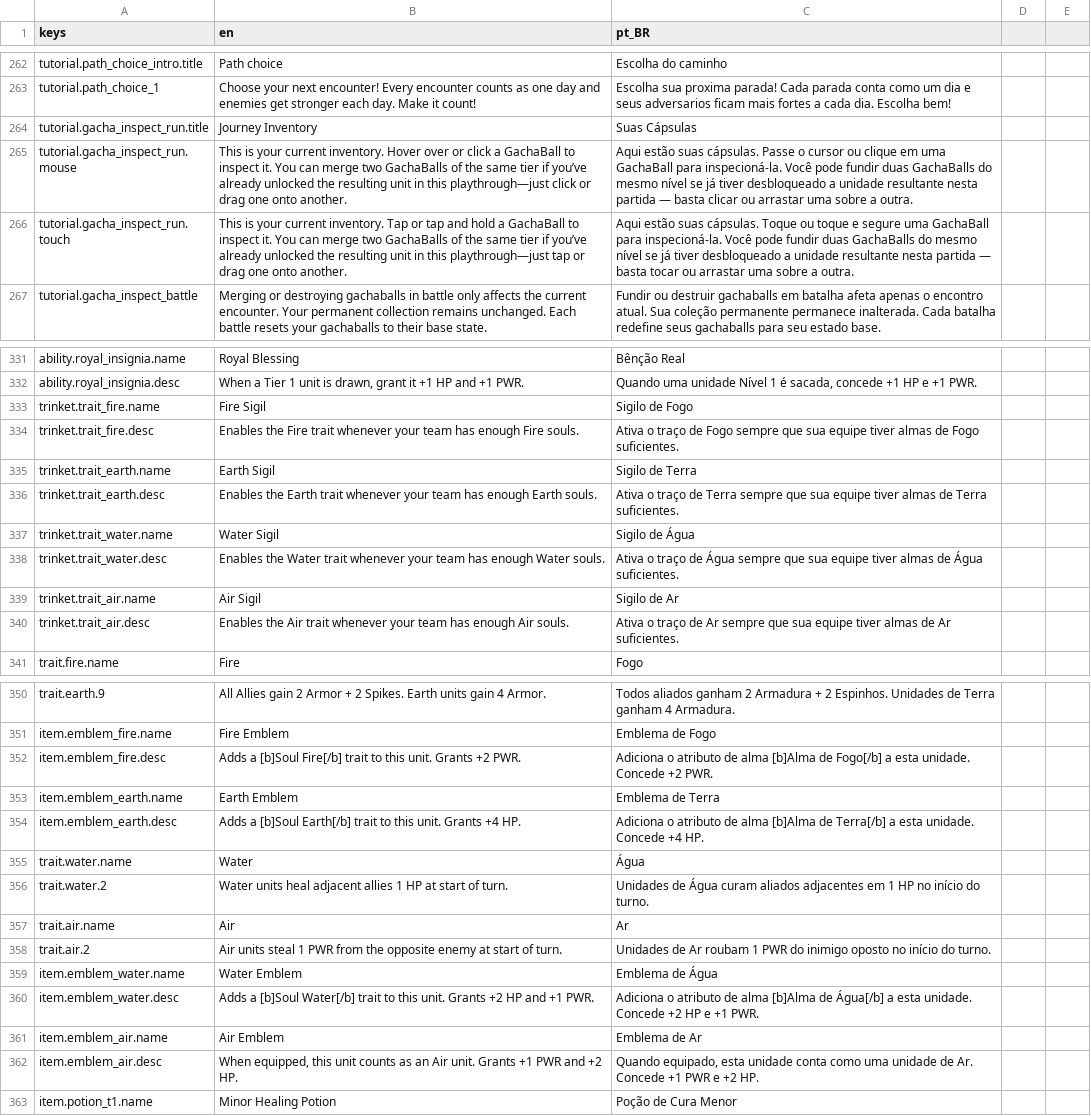
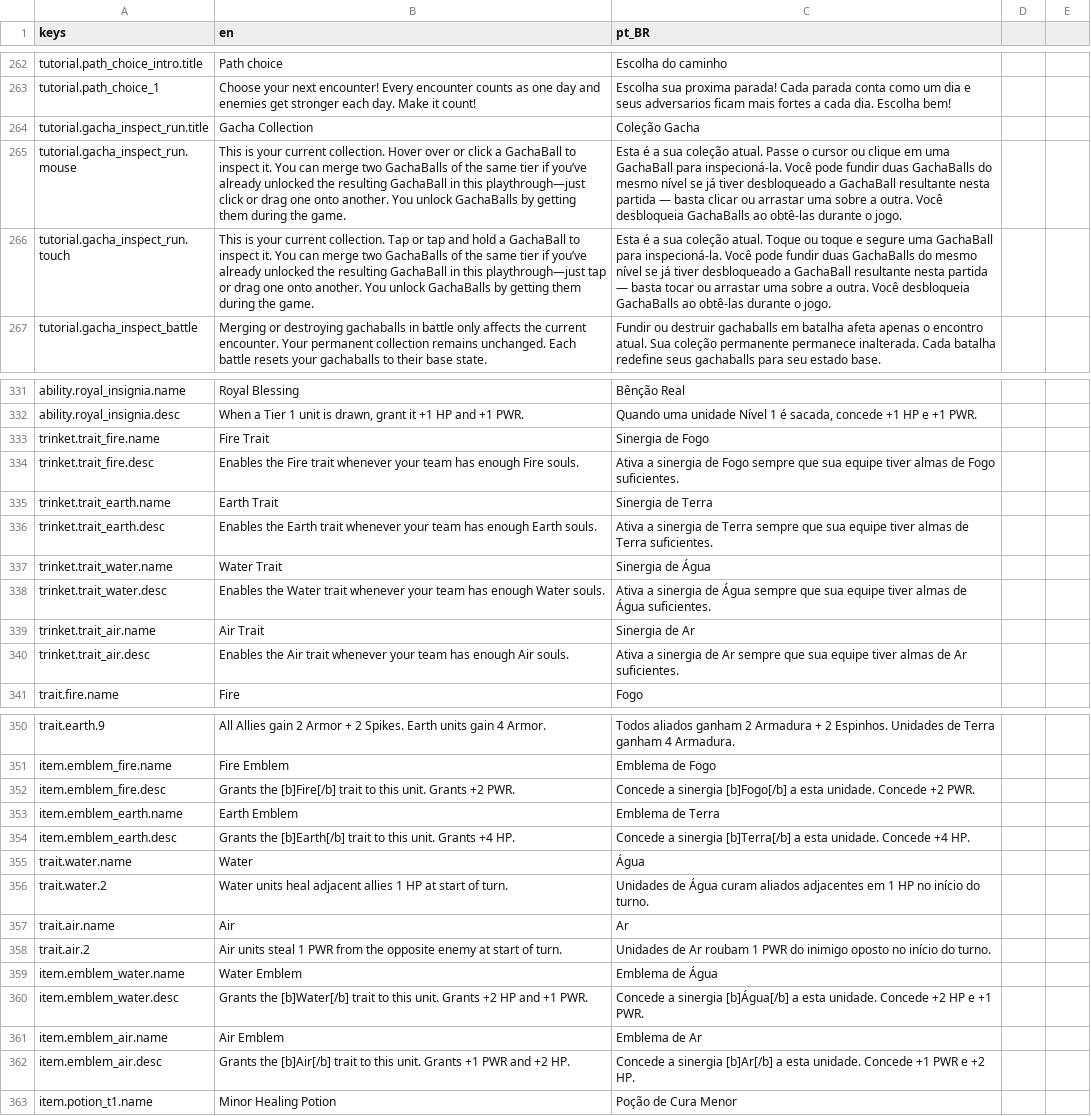
Before and after one commit to OVagamundo/Flashcard-Heroes, a CSV file: localization/game.csv, drawn as a sheet; only a part is shown, gaps mark what is left out; the diff names each change by its address in the sheet, - before the commit and + after, or states it on an @@ line.

```diff
--- a/localization/game.csv
+++ b/localization/game.csv
-B264 (en): Journey Inventory
+B264 (en): Gacha Collection
-C264 (pt_BR): Suas Cápsulas
+C264 (pt_BR): Coleção Gacha
-B265 (en): …your current inventory. Hover over or click a GachaBall to inspect it. You can merge two GachaBalls of the same tier if you’ve already unlocked the resulting unit in this playthrough—just click or drag one onto another.
+B265 (en): …your current collection. Hover over or click a GachaBall to inspect it. You can merge two GachaBalls of the same tier if you’ve already unlocked the resulting GachaBall in this playthrough—just click or drag one onto another. You unlock GachaBalls by getting them during the game.
-C265 (pt_BR): Aqui estão suas cápsulas. Passe o cursor ou clique em uma GachaBall para inspecioná-la. Você pode fundir duas GachaBalls do mesmo nível se já tiver desbloqueado a unidade resultante nesta partida — basta clicar ou arrastar uma sobre a outra.
+C265 (pt_BR): Esta é a sua coleção atual. Passe o cursor ou clique em uma GachaBall para inspecioná-la. Você pode fundir duas GachaBalls do mesmo nível se já tiver desbloqueado a GachaBall resultante nesta partida — basta clicar ou arrastar uma sobre a outra. Você desbloqueia GachaBalls ao obtê-las durante o jogo.
-B266 (en): …your current inventory. Tap or tap and hold a GachaBall to inspect it. You can merge two GachaBalls of the same tier if you’ve already unlocked the resulting unit in this playthrough—just tap or drag one onto another.
+B266 (en): …your current collection. Tap or tap and hold a GachaBall to inspect it. You can merge two GachaBalls of the same tier if you’ve already unlocked the resulting GachaBall in this playthrough—just tap or drag one onto another. You unlock GachaBalls by getting them during the game.
-C266 (pt_BR): Aqui estão suas cápsulas. Toque ou toque e segure uma GachaBall para inspecioná-la. Você pode fundir duas GachaBalls do mesmo nível se já tiver desbloqueado a unidade resultante nesta partida — basta tocar ou arrastar uma sobre a outra.
+C266 (pt_BR): Esta é a sua coleção atual. Toque ou toque e segure uma GachaBall para inspecioná-la. Você pode fundir duas GachaBalls do mesmo nível se já tiver desbloqueado a GachaBall resultante nesta partida — basta tocar ou arrastar uma sobre a outra. Você desbloqueia GachaBalls ao obtê-las durante o jogo.
-B333 (en): Fire Sigil
+B333 (en): Fire Trait
-C333 (pt_BR): Sigilo de Fogo
+C333 (pt_BR): Sinergia de Fogo
-C334 (pt_BR): Ativa o traço de Fogo…
+C334 (pt_BR): Ativa a sinergia de Fogo…
-B335 (en): Earth Sigil
+B335 (en): Earth Trait
-C335 (pt_BR): Sigilo de Terra
+C335 (pt_BR): Sinergia de Terra
-C336 (pt_BR): Ativa o traço de Terra…
+C336 (pt_BR): Ativa a sinergia de Terra…
-B337 (en): Water Sigil
+B337 (en): Water Trait
-C337 (pt_BR): Sigilo de Água
+C337 (pt_BR): Sinergia de Água
-C338 (pt_BR): Ativa o traço de Água…
+C338 (pt_BR): Ativa a sinergia de Água…
-B339 (en): Air Sigil
+B339 (en): Air Trait
-C339 (pt_BR): Sigilo de Ar
+C339 (pt_BR): Sinergia de Ar
-C340 (pt_BR): Ativa o traço de Ar…
+C340 (pt_BR): Ativa a sinergia de Ar…
-B352 (en): Adds a [b]Soul Fire[/b] trait to…
+B352 (en): Grants the [b]Fire[/b] trait to…
-C352 (pt_BR): Adiciona o atributo de alma [b]Alma de Fogo[/b] a esta…
+C352 (pt_BR): Concede a sinergia [b]Fogo[/b] a esta…
-B354 (en): Adds a [b]Soul Earth[/b] trait to…
+B354 (en): Grants the [b]Earth[/b] trait to…
-C354 (pt_BR): Adiciona o atributo de alma [b]Alma de Terra[/b] a esta…
+C354 (pt_BR): Concede a sinergia [b]Terra[/b] a esta…
-B360 (en): Adds a [b]Soul Water[/b] trait to…
+B360 (en): Grants the [b]Water[/b] trait to…
-C360 (pt_BR): Adiciona o atributo de alma [b]Alma de Água[/b] a esta…
+C360 (pt_BR): Concede a sinergia [b]Água[/b] a esta…
-B362 (en): When equipped, this unit counts as an Air unit. Grants…
+B362 (en): Grants the [b]Air[/b] trait to this unit. Grants…
-C362 (pt_BR): Quando equipado, esta unidade conta como uma unidade de Ar. Concede +1…
+C362 (pt_BR): Concede a sinergia [b]Ar[/b] a esta unidade. Concede +1…
```
Also changed, not shown: 19 other files.
